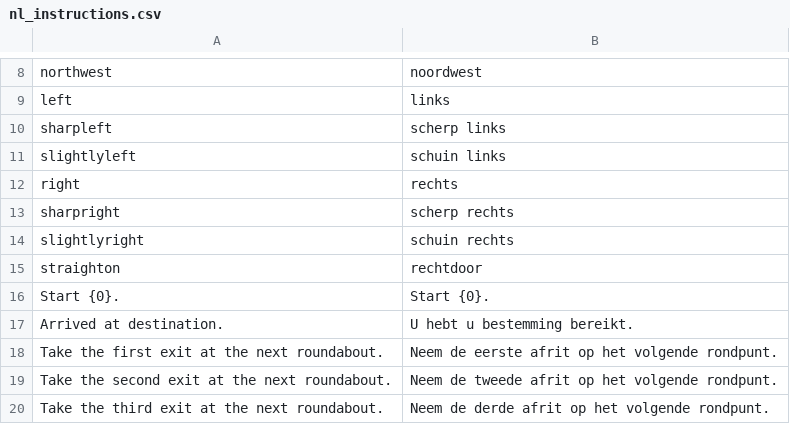
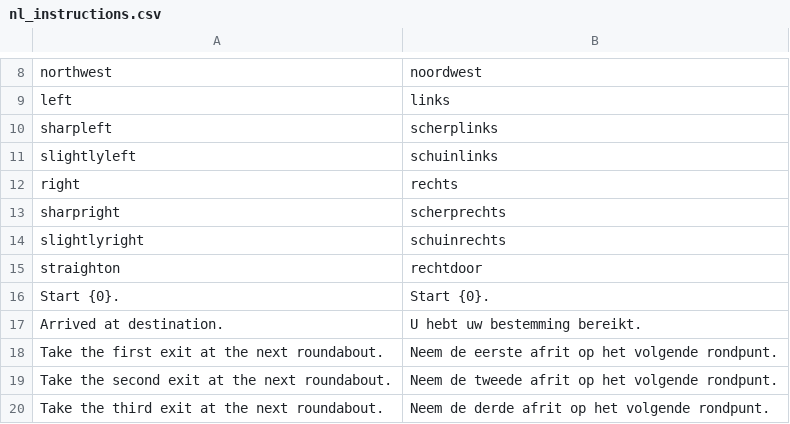
Before and after one commit to oSoc18/bike4brussels-backend, a CSV file: src/language/nl_instructions.csv, drawn as a sheet; only a part is shown, gaps mark what is left out.

Commit message:
Update dutch instructions .csv file

```diff
--- a/src/language/nl_instructions.csv
+++ b/src/language/nl_instructions.csv
@@ -9,10 +9,10 @@ northwest;noordwest
 left;links
-sharpleft;scherp links
-slightlyleft;schuin links
+sharpleft;scherplinks
+slightlyleft;schuinlinks
 right;rechts
-sharpright;scherp rechts
-slightlyright;schuin rechts
+sharpright;scherprechts
+slightlyright;schuinrechts
 straighton;rechtdoor
 Start {0}.;Start {0}.
-Arrived at destination.;U hebt u bestemming bereikt.
+Arrived at destination.;U hebt uw bestemming bereikt.
 Take the first exit at the next roundabout.;Neem de eerste afrit op het volgende rondpunt.
```
